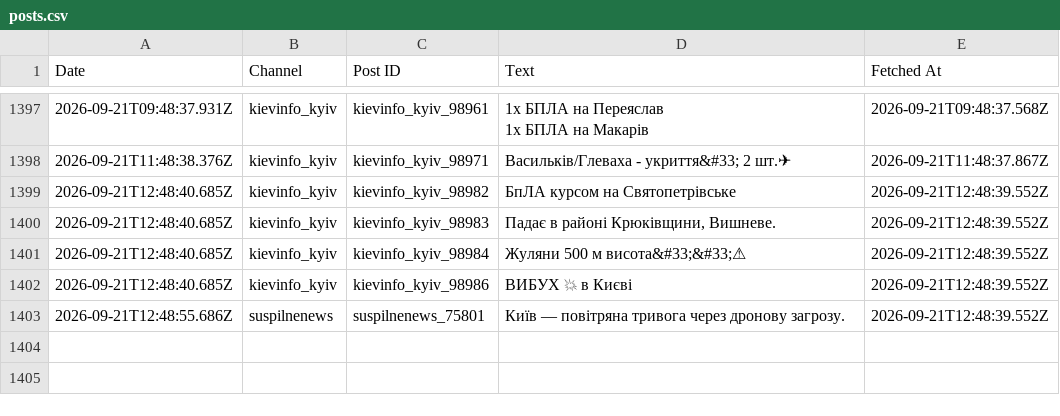
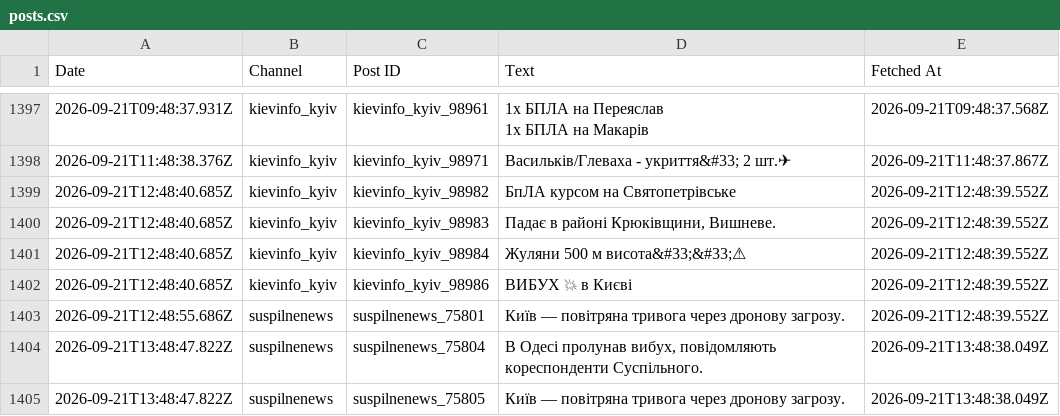
Before and after one commit to ymotorna/news-digest-data, a CSV file: posts.csv, drawn as a sheet; only a part is shown, gaps mark what is left out; the diff names each change by its address in the sheet, - before the commit and + after, or states it on an @@ line.

Commit message:
Update 2026-09-21T13:48

```diff
--- a/posts.csv
+++ b/posts.csv
+row 1404: 2026-09-21T13:48:47.822Z | suspilnenews | suspilnenews_75804 | В Одесі пролунав вибух, повідомляють кореспонденти Суспільного. | 2026-09-21T13:48:38.049Z
+row 1405: 2026-09-21T13:48:47.822Z | suspilnenews | suspilnenews_75805 | Київ — повітряна тривога через дронову загрозу. | 2026-09-21T13:48:38.049Z
```
